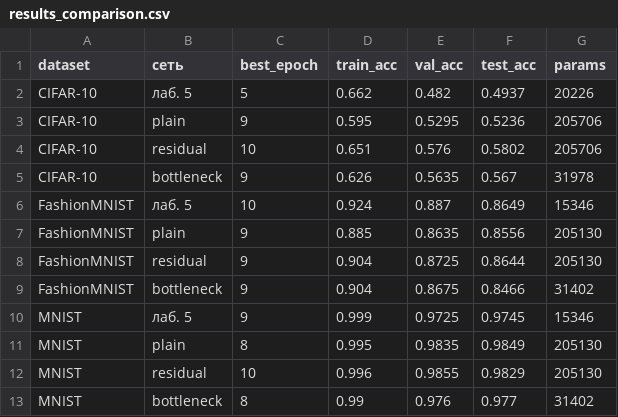
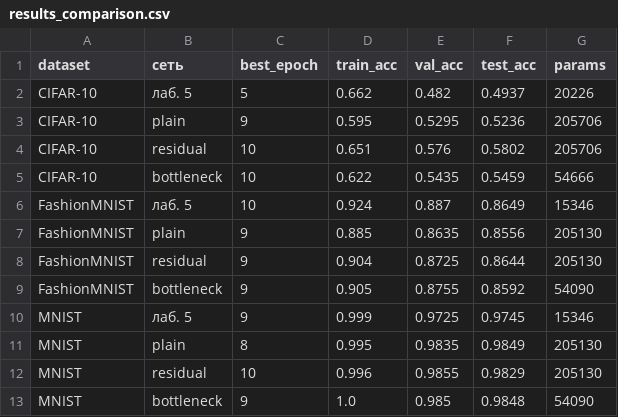
Before and after one commit to UsusCimex/NSU_DeepLearning, a CSV file: labs/lab-06-resnet/results_comparison.csv, drawn as a sheet.

```diff
--- a/labs/lab-06-resnet/results_comparison.csv
+++ b/labs/lab-06-resnet/results_comparison.csv
@@ -4,3 +4,3 @@ CIFAR-10,plain,9,0.595,0.5295,0.5236,205706
 CIFAR-10,residual,10,0.651,0.576,0.5802,205706
-CIFAR-10,bottleneck,9,0.626,0.5635,0.567,31978
+CIFAR-10,bottleneck,10,0.622,0.5435,0.5459,54666
 FashionMNIST,лаб. 5,10,0.924,0.887,0.8649,15346
@@ -8,3 +8,3 @@ FashionMNIST,plain,9,0.885,0.8635,0.8556,205130
 FashionMNIST,residual,9,0.904,0.8725,0.8644,205130
-FashionMNIST,bottleneck,9,0.904,0.8675,0.8466,31402
+FashionMNIST,bottleneck,9,0.905,0.8755,0.8592,54090
 MNIST,лаб. 5,9,0.999,0.9725,0.9745,15346
@@ -12,2 +12,2 @@ MNIST,plain,8,0.995,0.9835,0.9849,205130
 MNIST,residual,10,0.996,0.9855,0.9829,205130
-MNIST,bottleneck,8,0.99,0.976,0.977,31402
+MNIST,bottleneck,9,1.0,0.985,0.9848,54090
```
Also changed, not shown: labs/lab-05-cnn/results.csv, labs/lab-06-resnet/results.csv, 2 other files.
